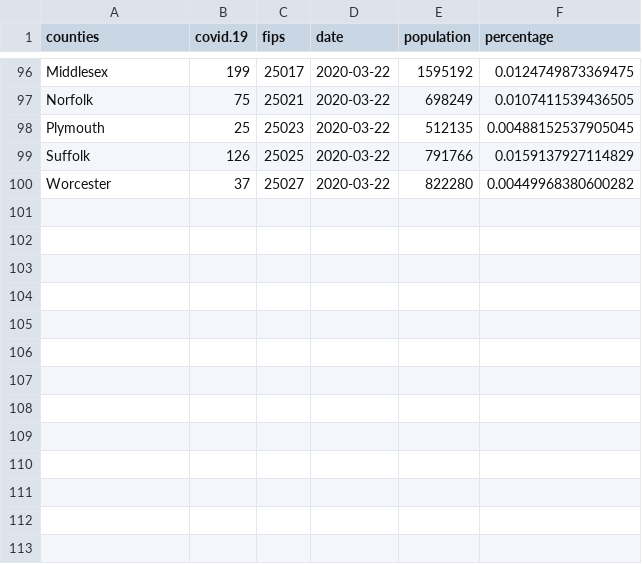
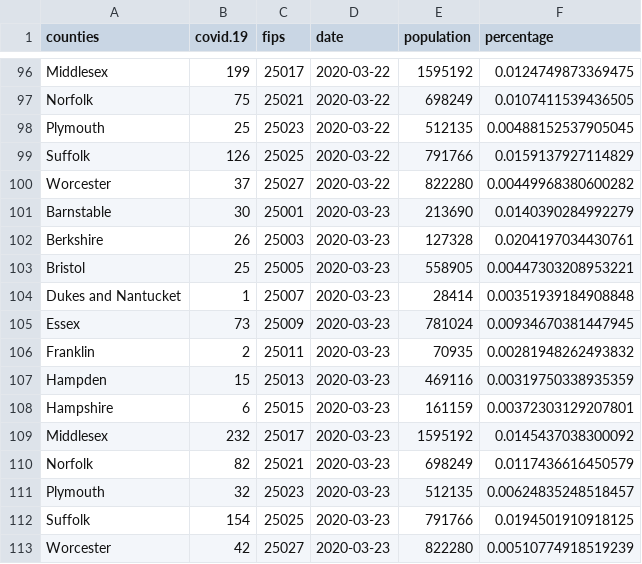
Before and after one commit to jtclaypool/mass_covid19, a CSV file: data/covid_cases.csv, drawn as a sheet; only a part is shown, gaps mark what is left out.

```diff
--- a/data/covid_cases.csv
+++ b/data/covid_cases.csv
@@ -100 +100,14 @@
 "Worcester",37,25027,2020-03-22,822280,0.00449968380600282
+"Barnstable",30,25001,2020-03-23,213690,0.0140390284992279
+"Berkshire",26,25003,2020-03-23,127328,0.0204197034430761
+"Bristol",25,25005,2020-03-23,558905,0.00447303208953221
+"Dukes and Nantucket",1,25007,2020-03-23,28414,0.00351939184908848
+"Essex",73,25009,2020-03-23,781024,0.00934670381447945
+"Franklin",2,25011,2020-03-23,70935,0.00281948262493832
+"Hampden",15,25013,2020-03-23,469116,0.00319750338935359
+"Hampshire",6,25015,2020-03-23,161159,0.00372303129207801
+"Middlesex",232,25017,2020-03-23,1595192,0.0145437038300092
+"Norfolk",82,25021,2020-03-23,698249,0.0117436616450579
+"Plymouth",32,25023,2020-03-23,512135,0.00624835248518457
+"Suffolk",154,25025,2020-03-23,791766,0.0194501910918125
+"Worcester",42,25027,2020-03-23,822280,0.00510774918519239
```
Also changed, not shown: 8 other files.
